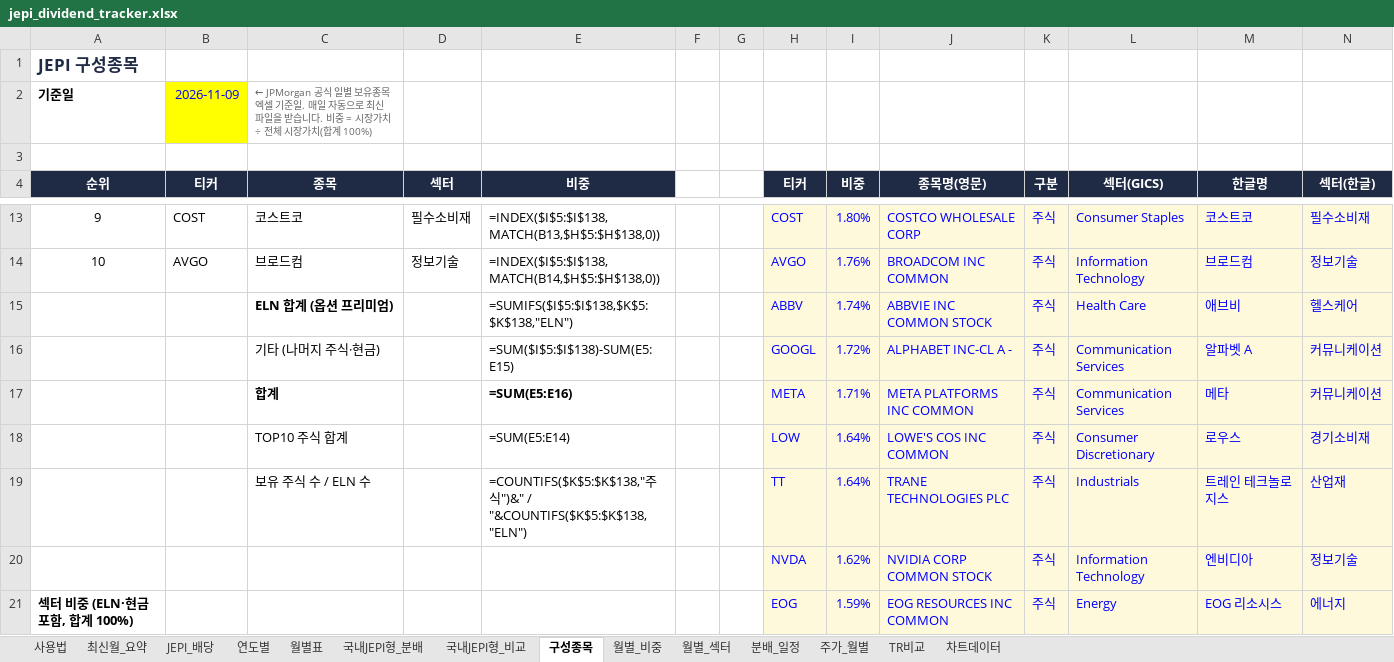
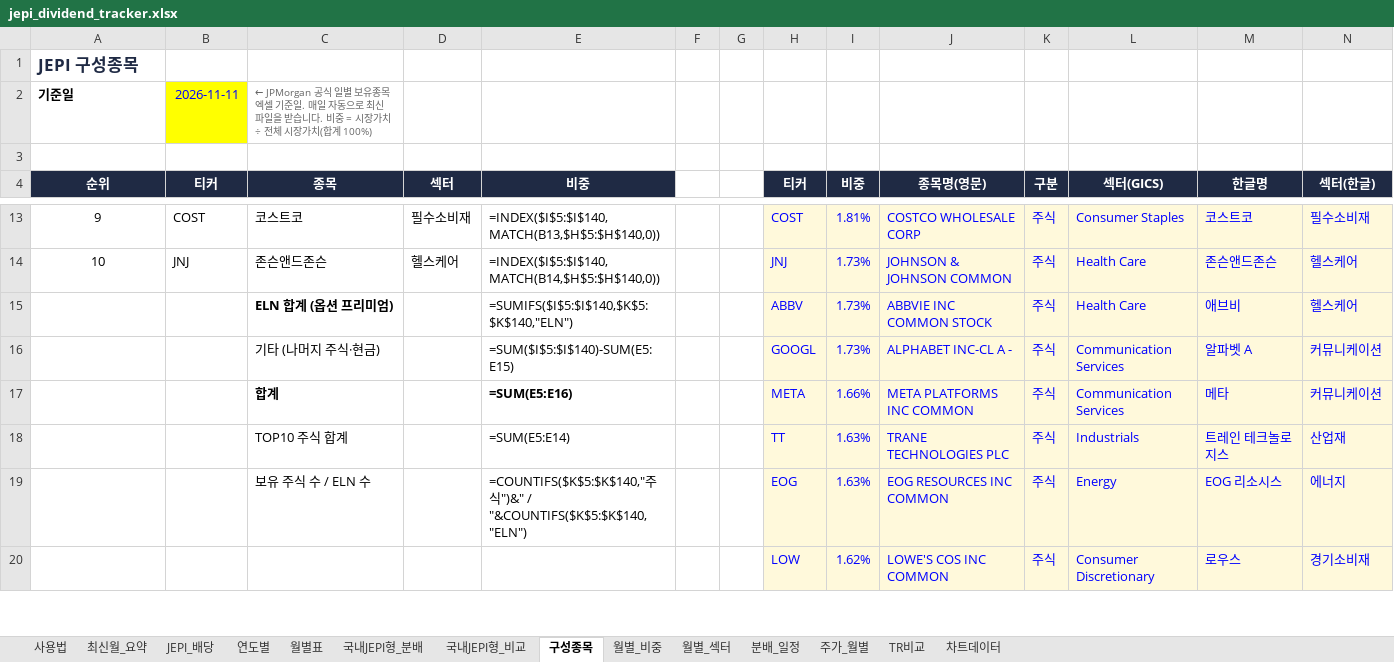
Before and after one commit to ttokjaeTV/jepi-tracker, an Excel workbook: downloads/jepi_dividend_tracker.xlsx, sheet 구성종목, drawn as a sheet; only a part is shown, gaps mark what is left out; values as stored, in another font and other column widths than the file's, no borders; formulas without a stored value are shown as written; charts and pictures not drawn; removed rows and columns are numbered as before the commit, all else as after; the diff covers the shown part only; the diff names each change by its address in the sheet, - before the commit and + after, or states it on an @@ line.

```diff
--- a/downloads/jepi_dividend_tracker.xlsx (sheet 구성종목)
+++ b/downloads/jepi_dividend_tracker.xlsx (sheet 구성종목)
-B2 (티커): 2026-11-09
+B2 (티커): 2026-11-11
@@ column A (순위) renumbered between rows 5 and 40 @@
-E13 (비중): =INDEX($I$5:$I$138,MATCH(B13,$H$5:$H$138,0))
+E13 (비중): =INDEX($I$5:$I$140,MATCH(B13,$H$5:$H$140,0))
-I13 (비중): 1.80%
+I13 (비중): 1.81%
-row 14: 10 | AVGO | 브로드컴 | 정보기술 | =INDEX($I$5:$I$138,MATCH(B14,$H$5:$H$138,0)) |  |  | AVGO | 1.76% | BROADCOM INC COMMON | 주식 | Information Technology | 브로드컴 | 정보기술
+row 14: 10 | JNJ | 존슨앤드존슨 | 헬스케어 | =INDEX($I$5:$I$140,MATCH(B14,$H$5:$H$140,0)) |  |  | JNJ | 1.73% | JOHNSON & JOHNSON COMMON | 주식 | Health Care | 존슨앤드존슨 | 헬스케어
-E15 (비중): =SUMIFS($I$5:$I$138,$K$5:$K$138,"ELN")
+E15 (비중): =SUMIFS($I$5:$I$140,$K$5:$K$140,"ELN")
-I15 (비중): 1.74%
+I15 (비중): 1.73%
-E16 (비중): =SUM($I$5:$I$138)-SUM(E5:E15)
+E16 (비중): =SUM($I$5:$I$140)-SUM(E5:E15)
-I16 (비중): 1.72%
+I16 (비중): 1.73%
-I17 (비중): 1.71%
+I17 (비중): 1.66%
-row 18:  |  | TOP10 주식 합계 |  | =SUM(E5:E14) |  |  | LOW | 1.64% | LOWE'S COS INC COMMON | 주식 | Consumer Discretionary | 로우스 | 경기소비재
-C18 (종목): 보유 주식 수 / ELN 수
+C18 (종목): TOP10 주식 합계
-E18 (비중): =COUNTIFS($K$5:$K$138,"주식")&" / "&COUNTIFS($K$5:$K$138,"ELN")
+E18 (비중): =SUM(E5:E14)
-I18 (비중): 1.64%
+I18 (비중): 1.63%
-row 20:  |  |  |  |  |  |  | NVDA | 1.62% | NVIDIA CORP COMMON STOCK | 주식 | Information Technology | 엔비디아 | 정보기술
-C19 (종목): (empty)
+C19 (종목): 보유 주식 수 / ELN 수
-E19 (비중): (empty)
+E19 (비중): =COUNTIFS($K$5:$K$140,"주식")&" / "&COUNTIFS($K$5:$K$140,"ELN")
-I19 (비중): 1.59%
+I19 (비중): 1.63%
+row 20:  |  |  |  |  |  |  | LOW | 1.62% | LOWE'S COS INC COMMON | 주식 | Consumer Discretionary | 로우스 | 경기소비재
```
Also changed, not shown: 49 added rows, 46 removed rows, 3 moved rows, 54 edited cells and cell formats elsewhere in this sheet, sheet 국내JEPI형_비교, sheet 주가_월별, sheet TR비교, sheet 국내JEPI형_분배, sheet 사용법, charts or pictures, 5 other files.
